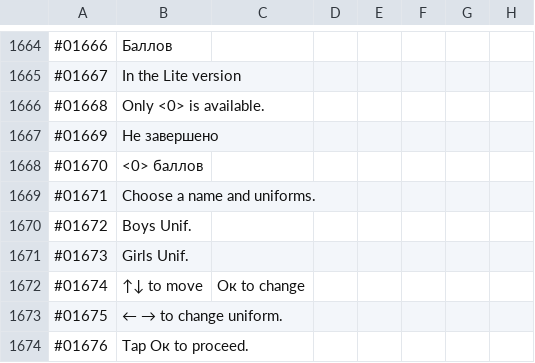
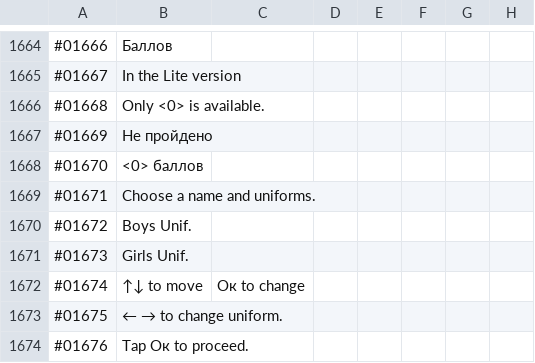
Before and after one commit to ITDarkUFO/Graphic, a CSV file: PocketAcademy.csv, drawn as a sheet; only a part is shown, gaps mark what is left out.

Commit message:
Update PocketAcademy.csv

```diff
--- a/PocketAcademy.csv
+++ b/PocketAcademy.csv
@@ -1666,3 +1666,3 @@
 #01668,Only <0> is available.
-#01669,Не завершено
+#01669,Не пройдено
 #01670,<0> баллов
```
